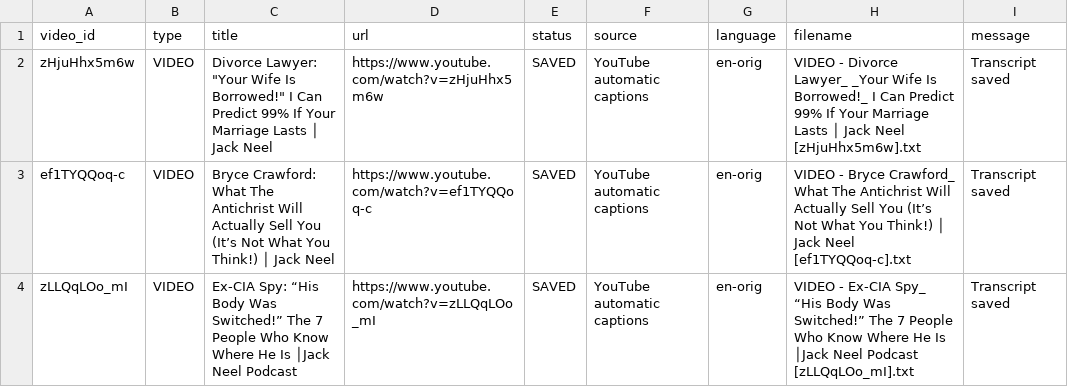
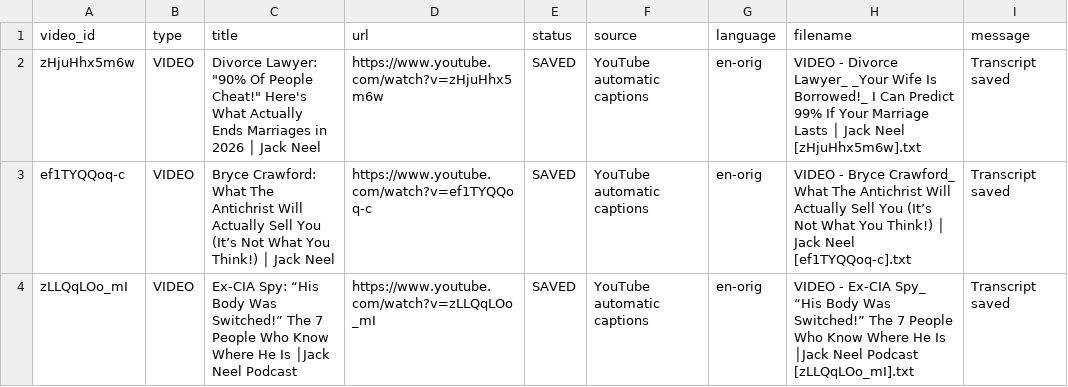
Before and after one commit to therandomhuman-hub/Youtube_Transcript_Extractor, a CSV file: Jack Neel/transcript_audit.csv, drawn as a sheet; only a part is shown; the diff covers the shown part only; the diff names each change by its address in the sheet, - before the commit and + after, or states it on an @@ line.

```diff
--- a/Jack Neel/transcript_audit.csv
+++ b/Jack Neel/transcript_audit.csv
-C2 (title): Divorce Lawyer: "Your Wife Is Borrowed!" I Can Predict 99% If Your Marriage Lasts │ Jack…
+C2 (title): Divorce Lawyer: "90% Of People Cheat!" Here's What Actually Ends Marriages in 2026 │ Jack…
```
Also changed, not shown: 3 edited cells elsewhere in this file, Joshua Elder/transcript_audit.csv, completed/AIpreneur/transcript_audit.csv, 50 other files.
